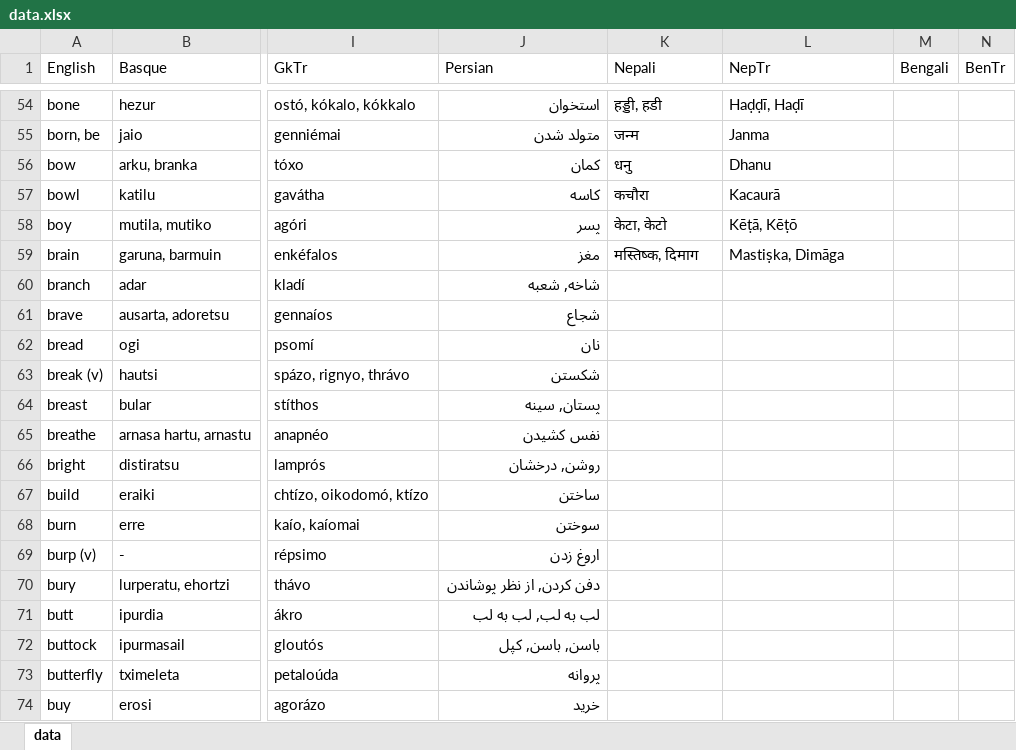
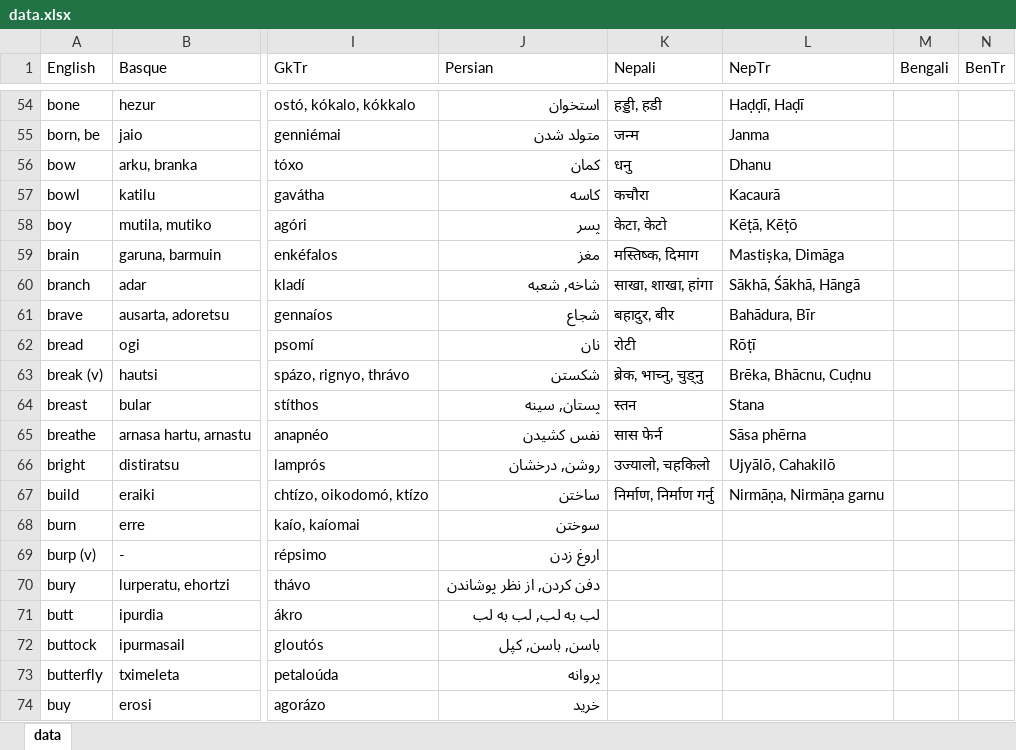
Before and after one commit to damiansp/linguistics, an Excel workbook: historical/data/data.xlsx, sheet data, drawn as a sheet; only a part is shown, gaps mark what is left out; values as stored, in another font and other column widths than the file's, no borders; the diff names each change by its address in the sheet, - before the commit and + after, or states it on an @@ line.

Commit message:
-nep -build

```diff
--- a/historical/data/data.xlsx (sheet data)
+++ b/historical/data/data.xlsx (sheet data)
-K60 (Nepali): (empty)
+K60 (Nepali): साखा, शाखा, हांगा
-L60 (NepTr): (empty)
+L60 (NepTr): Sākhā, Śākhā, Hāngā
-K61 (Nepali): (empty)
+K61 (Nepali): बहादुर, बीर
-L61 (NepTr): (empty)
+L61 (NepTr): Bahādura, Bīr
-K62 (Nepali): (empty)
+K62 (Nepali): रोटी
-L62 (NepTr): (empty)
+L62 (NepTr): Rōṭī
-K63 (Nepali): (empty)
+K63 (Nepali): ब्रेक, भाच्नु, चुड्नु
-L63 (NepTr): (empty)
+L63 (NepTr): Brēka, Bhācnu, Cuḍnu
-K64 (Nepali): (empty)
+K64 (Nepali): स्तन
-L64 (NepTr): (empty)
+L64 (NepTr): Stana
-K65 (Nepali): (empty)
+K65 (Nepali): सास फेर्न
-L65 (NepTr): (empty)
+L65 (NepTr): Sāsa phērna
-K66 (Nepali): (empty)
+K66 (Nepali): उज्यालो, चहकिलो
-L66 (NepTr): (empty)
+L66 (NepTr): Ujyālō, Cahakilō
-K67 (Nepali): (empty)
+K67 (Nepali): निर्माण, निर्माण गर्नु
-L67 (NepTr): (empty)
+L67 (NepTr): Nirmāṇa, Nirmāṇa garnu
```
